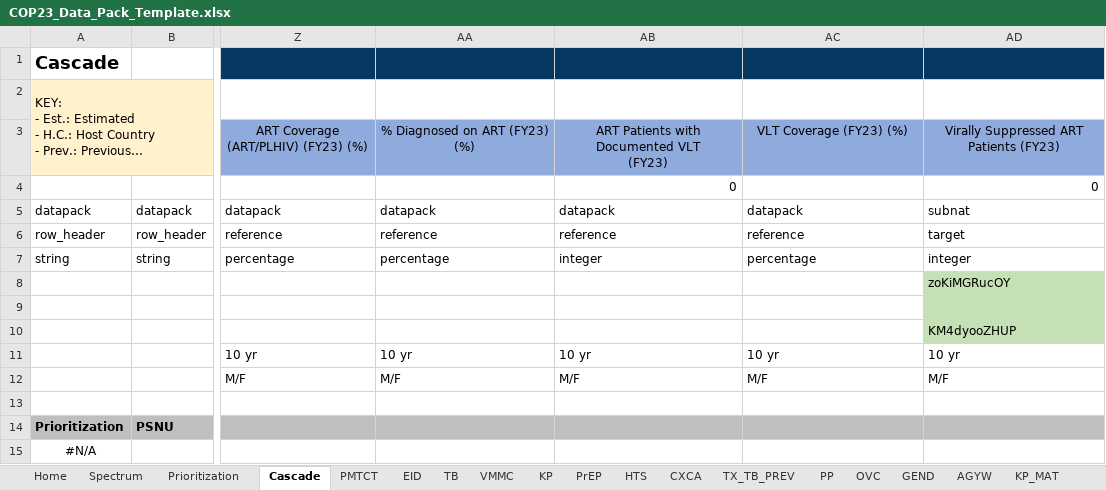
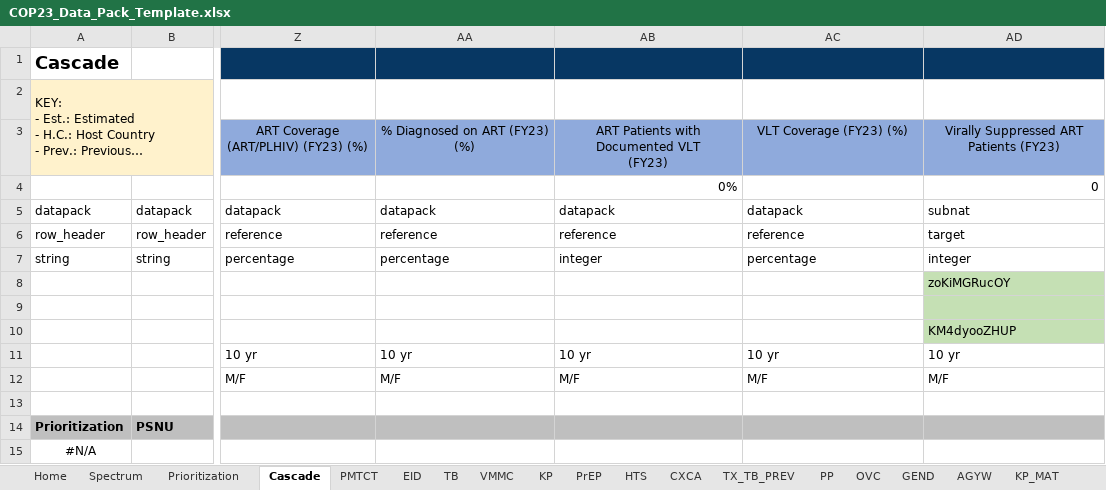
Before and after one commit to pepfar-datim/datapackr, an Excel workbook: inst/extdata/COP23_Data_Pack_Template.xlsx, sheet Cascade, drawn as a sheet; only a part is shown, gaps mark what is left out; long unchanged cells end in …; values as stored, in another font and other column widths than the file's, no borders; conditional formats not drawn; the diff names each change by its address in the sheet, - before the commit and + after, or states it on an @@ line.

Commit message:
Update COP23_Data_Pack_Template.xlsx
Fixes/confirmation on numeric & percentage formats

```diff
--- a/inst/extdata/COP23_Data_Pack_Template.xlsx (sheet Cascade)
+++ b/inst/extdata/COP23_Data_Pack_Template.xlsx (sheet Cascade)
-AB4: 0
+AB4: 0%
```
